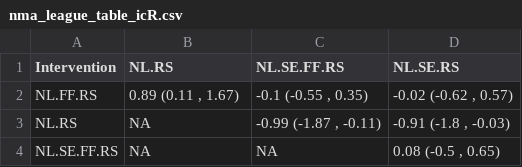
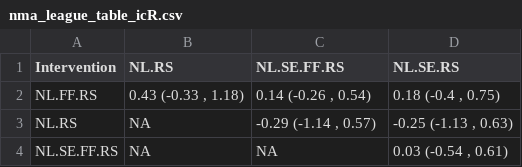
Before and after one commit to Instructional-Research-Group-IRG/network-meta-analysis, a CSV file: nma_league_table_icR.csv, drawn as a sheet.

```diff
--- a/nma_league_table_icR.csv
+++ b/nma_league_table_icR.csv
@@ -1,4 +1,4 @@
 Intervention,NL.RS,NL.SE.FF.RS,NL.SE.RS
-NL.FF.RS,"0.89 (0.11 , 1.67)","-0.1 (-0.55 , 0.35)","-0.02 (-0.62 , 0.57)"
-NL.RS,NA,"-0.99 (-1.87 , -0.11)","-0.91 (-1.8 , -0.03)"
-NL.SE.FF.RS,NA,NA,"0.08 (-0.5 , 0.65)"
+NL.FF.RS,"0.43 (-0.33 , 1.18)","0.14 (-0.26 , 0.54)","0.18 (-0.4 , 0.75)"
+NL.RS,NA,"-0.29 (-1.14 , 0.57)","-0.25 (-1.13 , 0.63)"
+NL.SE.FF.RS,NA,NA,"0.03 (-0.54 , 0.61)"
```
Also changed, not shown: nma_league_table_icW.csv, 5 other files.
